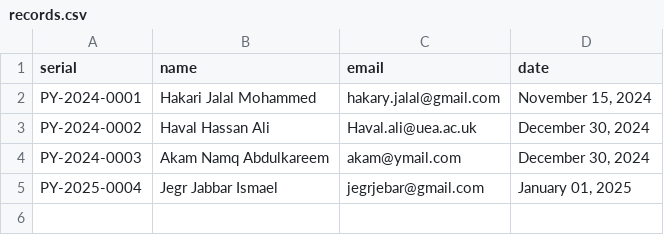
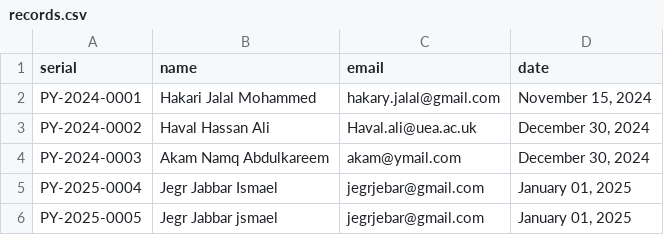
Before and after one commit to Hakari-Bibani/generator, a CSV file: certificates/records.csv, drawn as a sheet; the diff names each change by its address in the sheet, - before the commit and + after, or states it on an @@ line.

Commit message:
Update certificates record - 2025-01-01 04:45:09

```diff
--- a/certificates/records.csv
+++ b/certificates/records.csv
+row 6: PY-2025-0005 | Jegr Jabbar jsmael | jegrjebar@gmail.com | January 01, 2025
```
